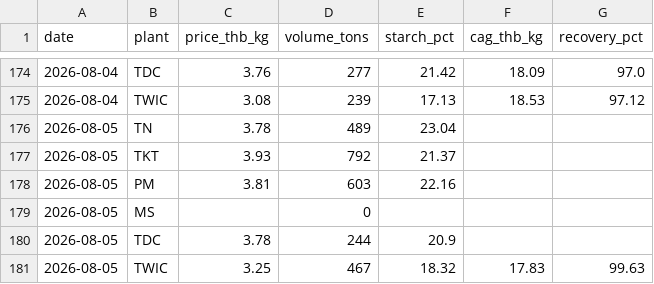
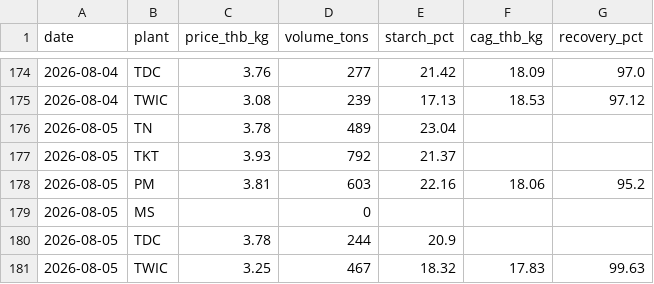
Before and after one commit to PorNitcha/PorNitcha, a CSV file: memory/root-price-history.csv, drawn as a sheet; only a part is shown, gaps mark what is left out.

```diff
--- a/memory/root-price-history.csv
+++ b/memory/root-price-history.csv
@@ -177,3 +177,3 @@ date,plant,price_thb_kg,volume_tons,starch_pct,cag_thb_kg,recovery_pct
 2026-08-05,TKT,3.93,792,21.37,,
-2026-08-05,PM,3.81,603,22.16,,
+2026-08-05,PM,3.81,603,22.16,18.06,95.2
 2026-08-05,MS,,0,,,
```
Also changed, not shown: 13 other files.
